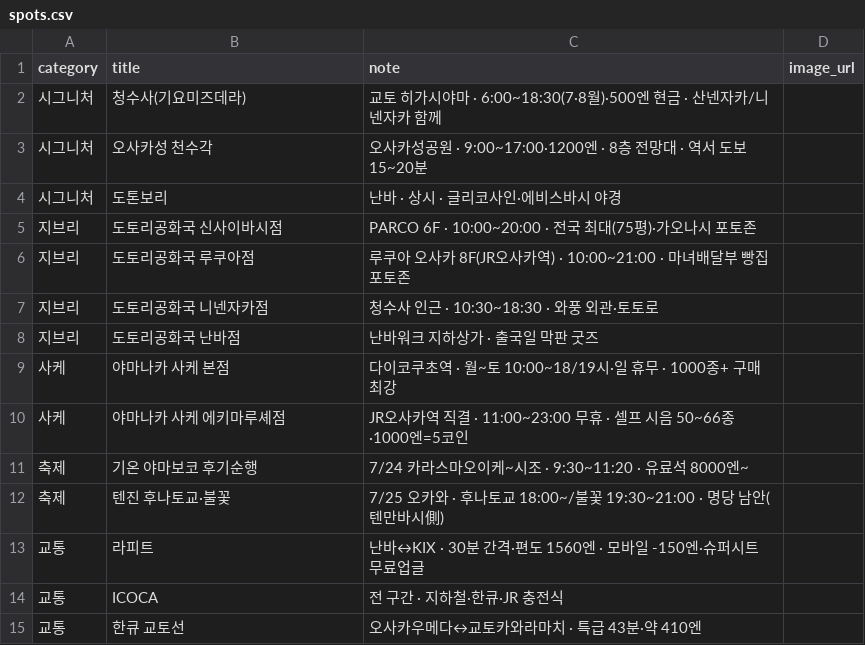
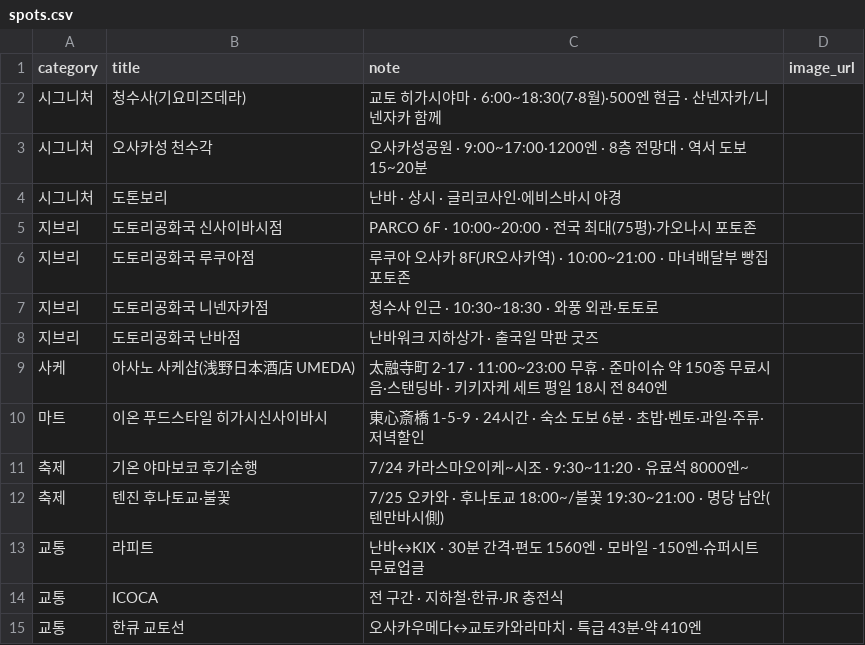
Before and after one commit to dekt-oss/kansai-trip, a CSV file: data/spots.csv, drawn as a sheet; removed rows and columns are numbered as before the commit, all else as after; the diff names each change by its address in the sheet, - before the commit and + after, or states it on an @@ line.

```diff
--- a/data/spots.csv
+++ b/data/spots.csv
-row 9: 사케 | 야마나카 사케 본점 | 다이코쿠초역 · 월~토 10:00~18/19시·일 휴무 · 1000종+ 구매 최강
-row 10: 사케 | 야마나카 사케 에키마루셰점 | JR오사카역 직결 · 11:00~23:00 무휴 · 셀프 시음 50~66종·1000엔=5코인
+row 9: 사케 | 아사노 사케샵(浅野日本酒店 UMEDA) | 太融寺町 2-17 · 11:00~23:00 무휴 · 준마이슈 약 150종 무료시음·스탠딩바 · 키키자케 세트 평일 18시 전 840엔
+row 10: 마트 | 이온 푸드스타일 히가시신사이바시 | 東心斎橋 1-5-9 · 24시간 · 숙소 도보 6분 · 초밥·벤토·과일·주류·저녁할인
```
Also changed, not shown: data/days.csv, data/geo.csv, 9 other files.
